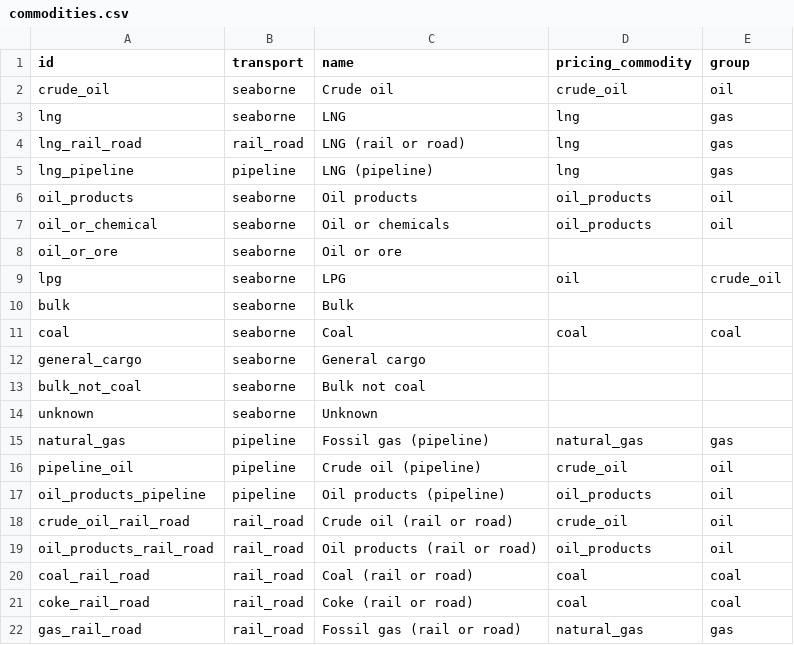
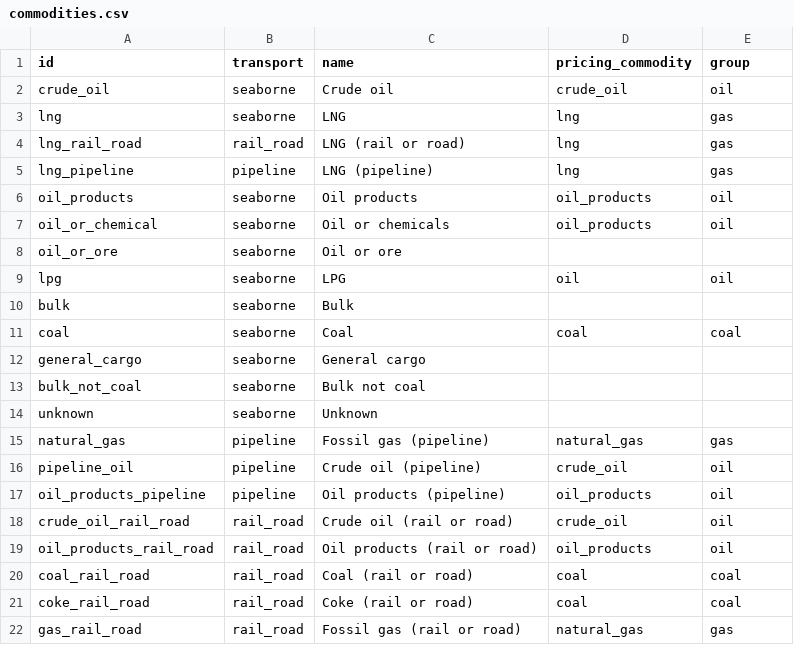
Before and after one commit to energyandcleanair/fossil_shipment_tracker, a CSV file: assets/commodities.csv, drawn as a sheet.

Commit message:
-better sanity check before updating counter data

```diff
--- a/assets/commodities.csv
+++ b/assets/commodities.csv
@@ -8,3 +8,3 @@ oil_or_chemical,seaborne,Oil or chemicals,oil_products,oil
 oil_or_ore,seaborne,Oil or ore,,
-lpg,seaborne,LPG,oil,crude_oil
+lpg,seaborne,LPG,oil,oil
 bulk,seaborne,Bulk,,
```
Also changed, not shown: 1 other file.
